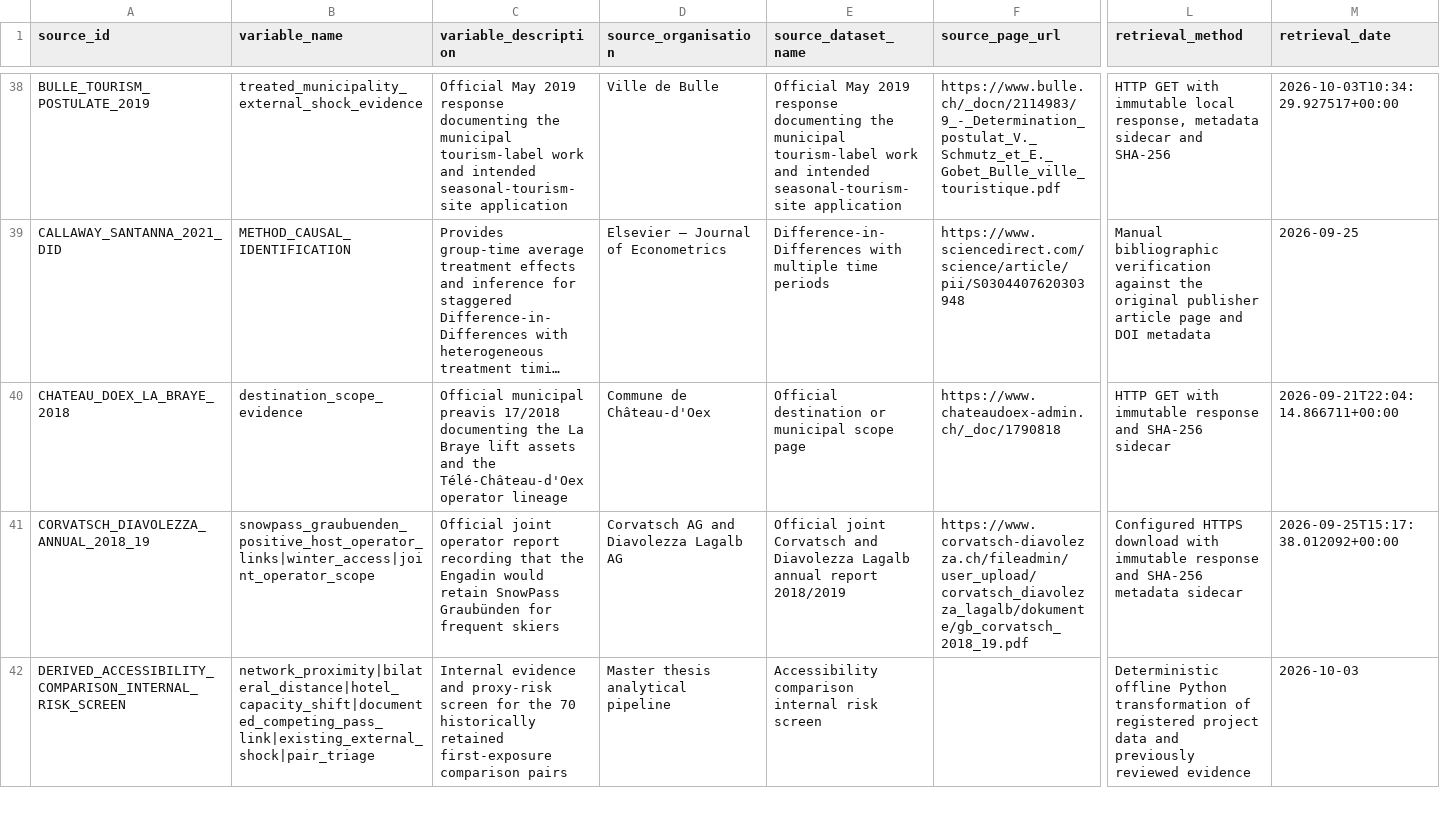
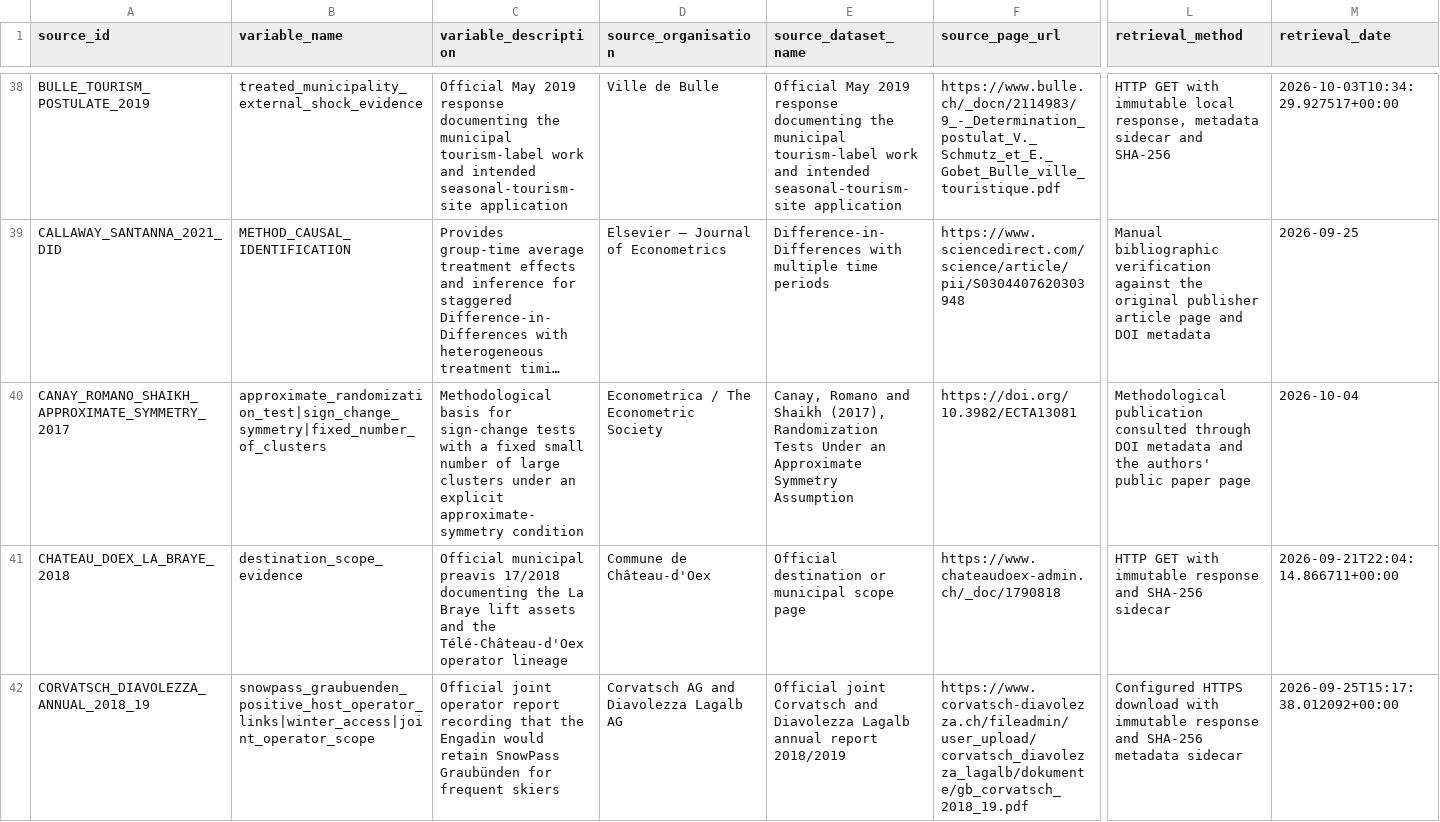
Before and after one commit to Chocaklick/Master-thesis-Magic-pass, a CSV file: metadata/data_sources_master.csv, drawn as a sheet; only a part is shown, gaps mark what is left out; the shorter side is filled out with more unchanged rows; long unchanged cells end in …; rows hold the shown columns only; the diff covers the shown part only; the diff names each change by its address in the sheet, - before the commit and + after, or states it on an @@ line.

Commit message:
research: audit small-cluster pilot inference

```diff
--- a/metadata/data_sources_master.csv
+++ b/metadata/data_sources_master.csv
+row 40: CANAY_ROMANO_SHAIKH_APPROXIMATE_SYMMETRY_2017 | approximate_randomization_test|sign_change_symmetry|fixed_number_of_clusters | Methodological basis for sign-change tests with a fixed small number of large clusters under an explicit approximate-symmetry condition | Econometrica / The Econometric Society | Canay, Romano and Shaikh (2017), Randomization Tests Under an Approximate Symmetry Assumption | https://doi.org/10.3982/ECTA13081 | Methodological publication consulted through DOI metadata and the authors' public paper page | 2026-10-04
```
Also changed, not shown: 2 added rows elsewhere in this file, 11 other files.
